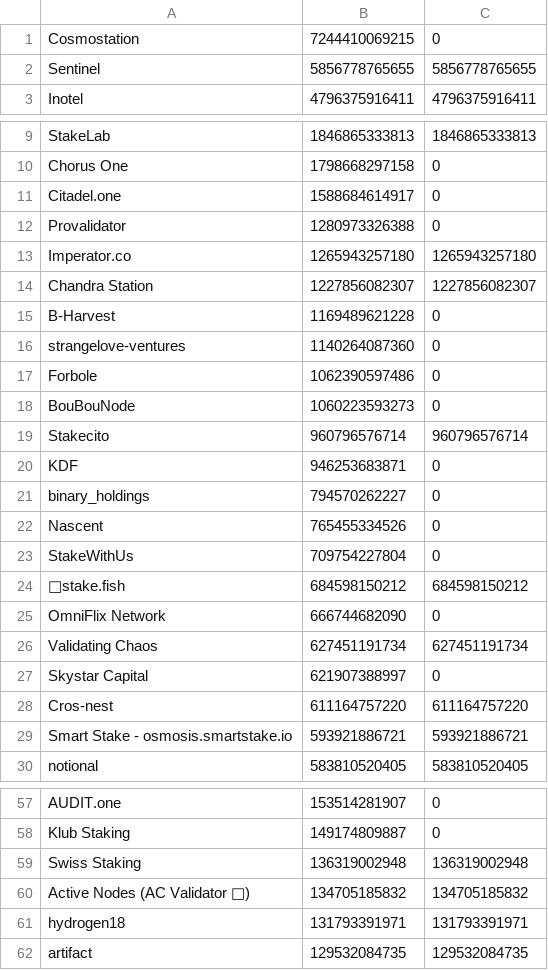
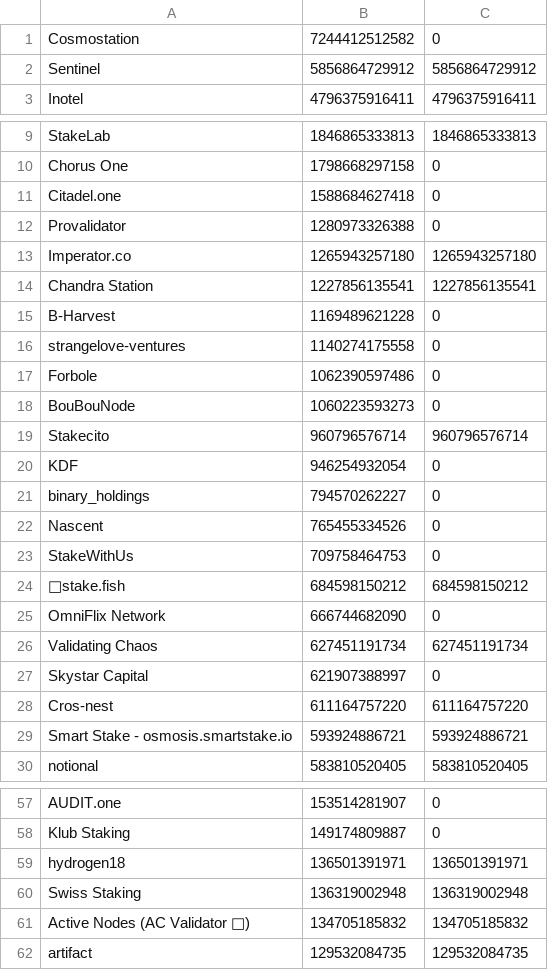
Before and after one commit to UnityChaos/OsmosisData, a CSV file: fork_ready_v6.csv, drawn as a sheet; only a part is shown, gaps mark what is left out.

Commit message:
update

```diff
--- a/fork_ready_v6.csv
+++ b/fork_ready_v6.csv
@@ -1,3 +1,3 @@
-Cosmostation, 7244410069215, 0
-Sentinel, 5856778765655, 5856778765655
+Cosmostation, 7244412512582, 0
+Sentinel, 5856864729912, 5856864729912
 Inotel, 4796375916411, 4796375916411
@@ -10,8 +10,8 @@ StakeLab, 1846865333813, 1846865333813
 Chorus One, 1798668297158, 0
-Citadel.one, 1588684614917, 0
+Citadel.one, 1588684627418, 0
 Provalidator, 1280973326388, 0
 Imperator.co, 1265943257180, 1265943257180
-Chandra Station , 1227856082307, 1227856082307
+Chandra Station , 1227856135541, 1227856135541
 B-Harvest, 1169489621228, 0
-strangelove-ventures, 1140264087360, 0
+strangelove-ventures, 1140274175558, 0
 Forbole, 1062390597486, 0
@@ -19,6 +19,6 @@ BouBouNode, 1060223593273, 0
 Stakecito, 960796576714, 960796576714
-KDF, 946253683871, 0
+KDF, 946254932054, 0
 binary_holdings, 794570262227, 0
 Nascent, 765455334526, 0
-StakeWithUs, 709754227804, 0
+StakeWithUs, 709758464753, 0
 🐠stake.fish, 684598150212, 684598150212
@@ -28,3 +28,3 @@ Skystar Capital, 621907388997, 0
 Cros-nest, 611164757220, 611164757220
-Smart Stake - osmosis.smartstake.io, 593921886721, 593921886721
+Smart Stake - osmosis.smartstake.io, 593924886721, 593924886721
 notional, 583810520405, 583810520405
@@ -58,5 +58,5 @@ AUDIT.one, 153514281907, 0
 Klub Staking, 149174809887, 0
+hydrogen18, 136501391971, 136501391971
 Swiss Staking, 136319002948, 136319002948
 Active Nodes (AC Validator 🚀), 134705185832, 134705185832
-hydrogen18, 131793391971, 131793391971
 artifact, 129532084735, 129532084735
```
